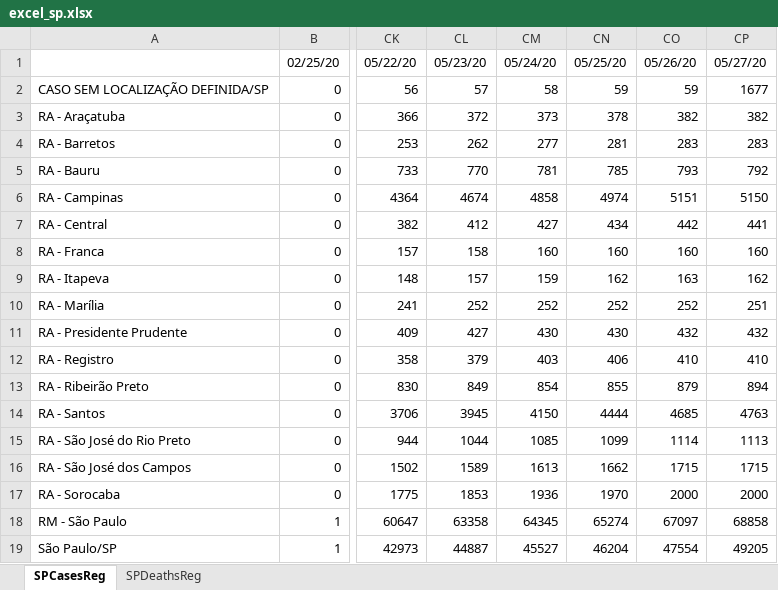
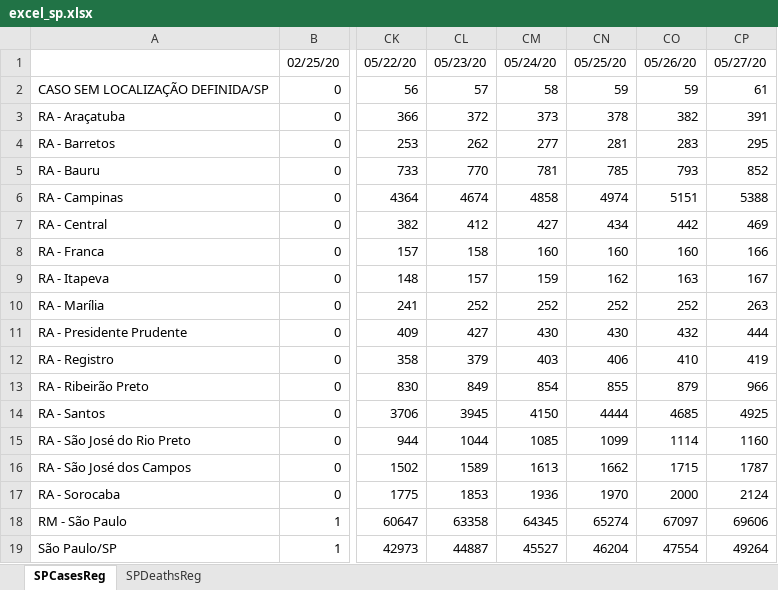
Before and after one commit to padulla/corona_dash, an Excel workbook: docs/excel_sp.xlsx, sheet SPCasesReg, drawn as a sheet; only a part is shown, gaps mark what is left out; values as stored, in another font and other column widths than the file's, no borders; the diff names each change by its address in the sheet, - before the commit and + after, or states it on an @@ line.

```diff
--- a/docs/excel_sp.xlsx (sheet SPCasesReg)
+++ b/docs/excel_sp.xlsx (sheet SPCasesReg)
-CP2: 1677
+CP2: 61
-CP3: 382
+CP3: 391
-CP4: 283
+CP4: 295
-CP5: 792
+CP5: 852
-CP6: 5150
+CP6: 5388
-CP7: 441
+CP7: 469
-CP8: 160
+CP8: 166
-CP9: 162
+CP9: 167
-CP10: 251
+CP10: 263
-CP11: 432
+CP11: 444
-CP12: 410
+CP12: 419
-CP13: 894
+CP13: 966
-CP14: 4763
+CP14: 4925
-CP15: 1113
+CP15: 1160
-CP16: 1715
+CP16: 1787
-CP17: 2000
+CP17: 2124
-CP18: 68858
+CP18: 69606
-CP19: 49205
+CP19: 49264
```
Also changed, not shown: docs/excel_base.xlsx, 4 other files.
